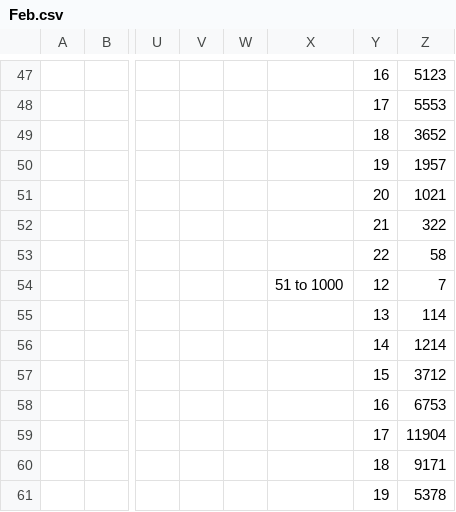
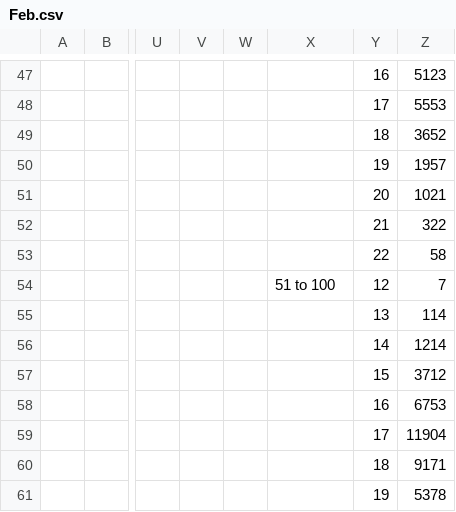
Before and after one commit to mat635418/Delta_Comparison, a CSV file: Feb.csv, drawn as a sheet; only a part is shown, gaps mark what is left out; the diff names each change by its address in the sheet, - before the commit and + after, or states it on an @@ line.

```diff
--- a/Feb.csv
+++ b/Feb.csv
-X54: 51 to 1000
+X54: 51 to 100
```
Also changed, not shown: Mar.csv, 2 other files.
